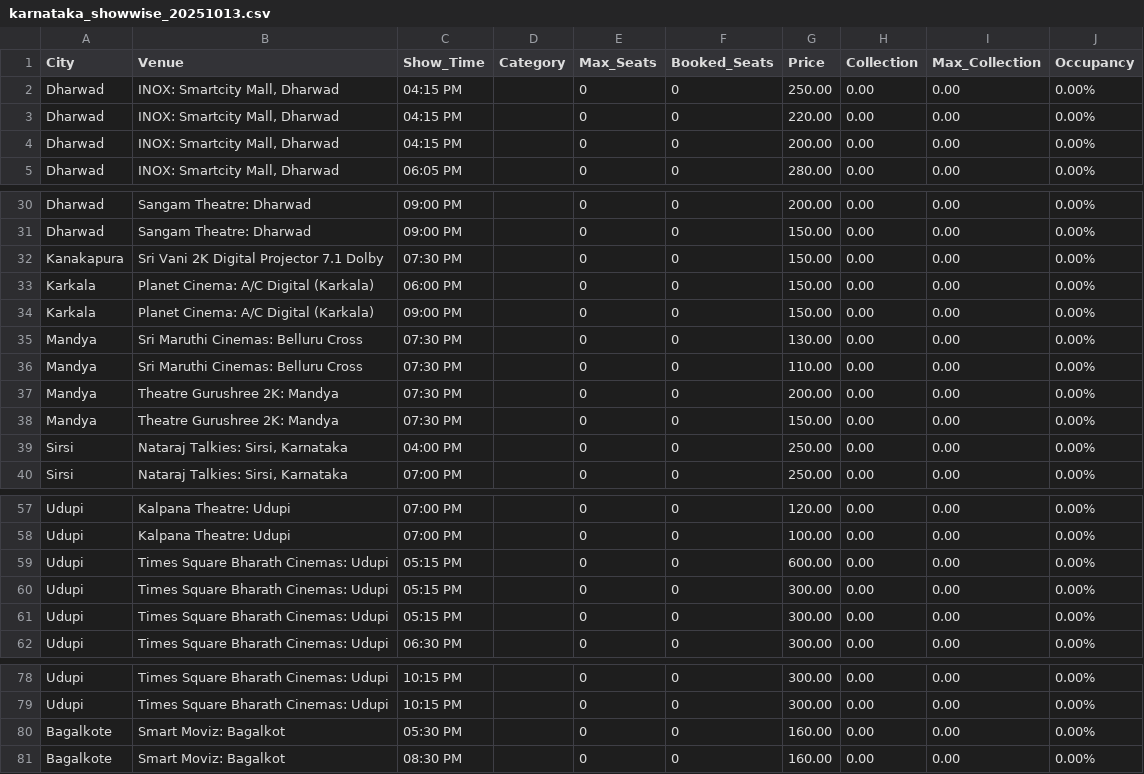
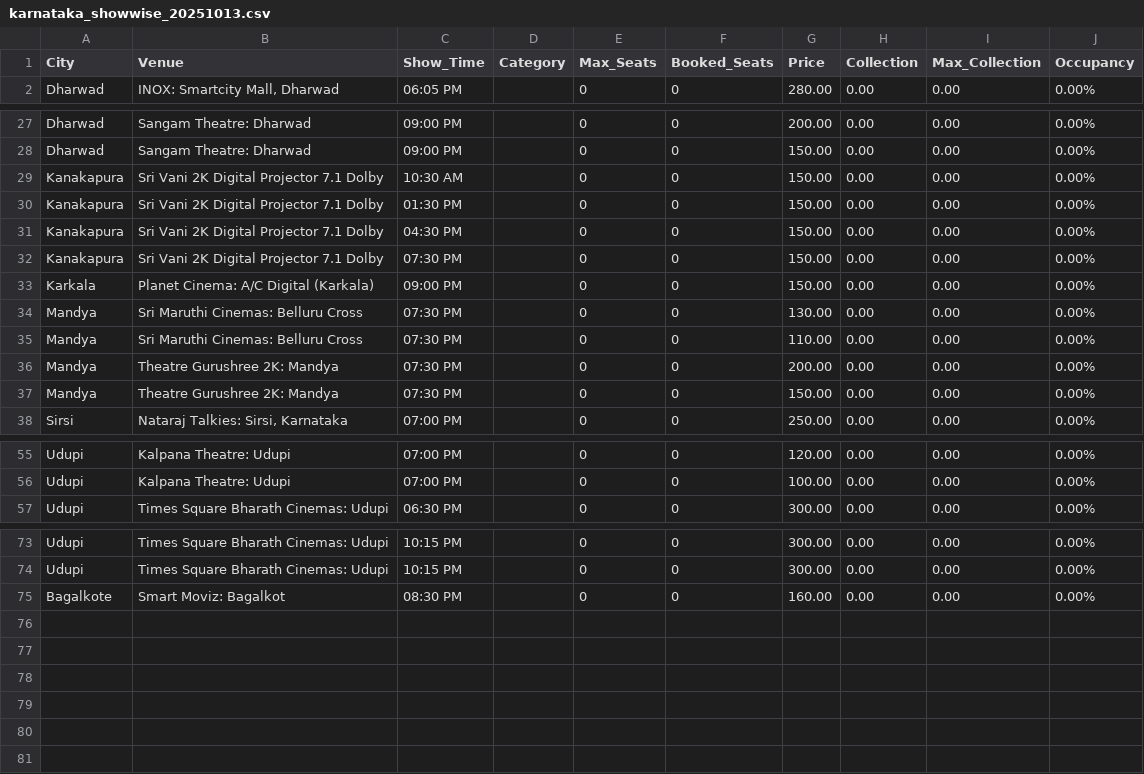
Before and after one commit to Cinemadata/Bms_Karnataka, a CSV file: output_karnataka/karnataka_showwise_20251013.csv, drawn as a sheet; only a part is shown, gaps mark what is left out; removed rows and columns are numbered as before the commit, all else as after; the diff names each change by its address in the sheet, - before the commit and + after, or states it on an @@ line.

```diff
--- a/output_karnataka/karnataka_showwise_20251013.csv
+++ b/output_karnataka/karnataka_showwise_20251013.csv
-row 2: Dharwad | INOX: Smartcity Mall, Dharwad | 04:15 PM |  | 0 | 0 | 250.00 | 0.00 | 0.00 | 0.00%
-row 3: Dharwad | INOX: Smartcity Mall, Dharwad | 04:15 PM |  | 0 | 0 | 220.00 | 0.00 | 0.00 | 0.00%
-row 4: Dharwad | INOX: Smartcity Mall, Dharwad | 04:15 PM |  | 0 | 0 | 200.00 | 0.00 | 0.00 | 0.00%
+row 29: Kanakapura | Sri Vani 2K Digital Projector 7.1 Dolby | 10:30 AM |  | 0 | 0 | 150.00 | 0.00 | 0.00 | 0.00%
+row 30: Kanakapura | Sri Vani 2K Digital Projector 7.1 Dolby | 01:30 PM |  | 0 | 0 | 150.00 | 0.00 | 0.00 | 0.00%
+row 31: Kanakapura | Sri Vani 2K Digital Projector 7.1 Dolby | 04:30 PM |  | 0 | 0 | 150.00 | 0.00 | 0.00 | 0.00%
-row 33: Karkala | Planet Cinema: A/C Digital (Karkala) | 06:00 PM |  | 0 | 0 | 150.00 | 0.00 | 0.00 | 0.00%
-row 39: Sirsi | Nataraj Talkies: Sirsi, Karnataka | 04:00 PM |  | 0 | 0 | 250.00 | 0.00 | 0.00 | 0.00%
-row 59: Udupi | Times Square Bharath Cinemas: Udupi | 05:15 PM |  | 0 | 0 | 600.00 | 0.00 | 0.00 | 0.00%
-row 60: Udupi | Times Square Bharath Cinemas: Udupi | 05:15 PM |  | 0 | 0 | 300.00 | 0.00 | 0.00 | 0.00%
-row 61: Udupi | Times Square Bharath Cinemas: Udupi | 05:15 PM |  | 0 | 0 | 300.00 | 0.00 | 0.00 | 0.00%
-row 80: Bagalkote | Smart Moviz: Bagalkot | 05:30 PM |  | 0 | 0 | 160.00 | 0.00 | 0.00 | 0.00%
```
Also changed, not shown: output_karnataka/karnataka_citywise.csv, output_karnataka/karnataka_citywise_20251013.csv, 5 other files.
